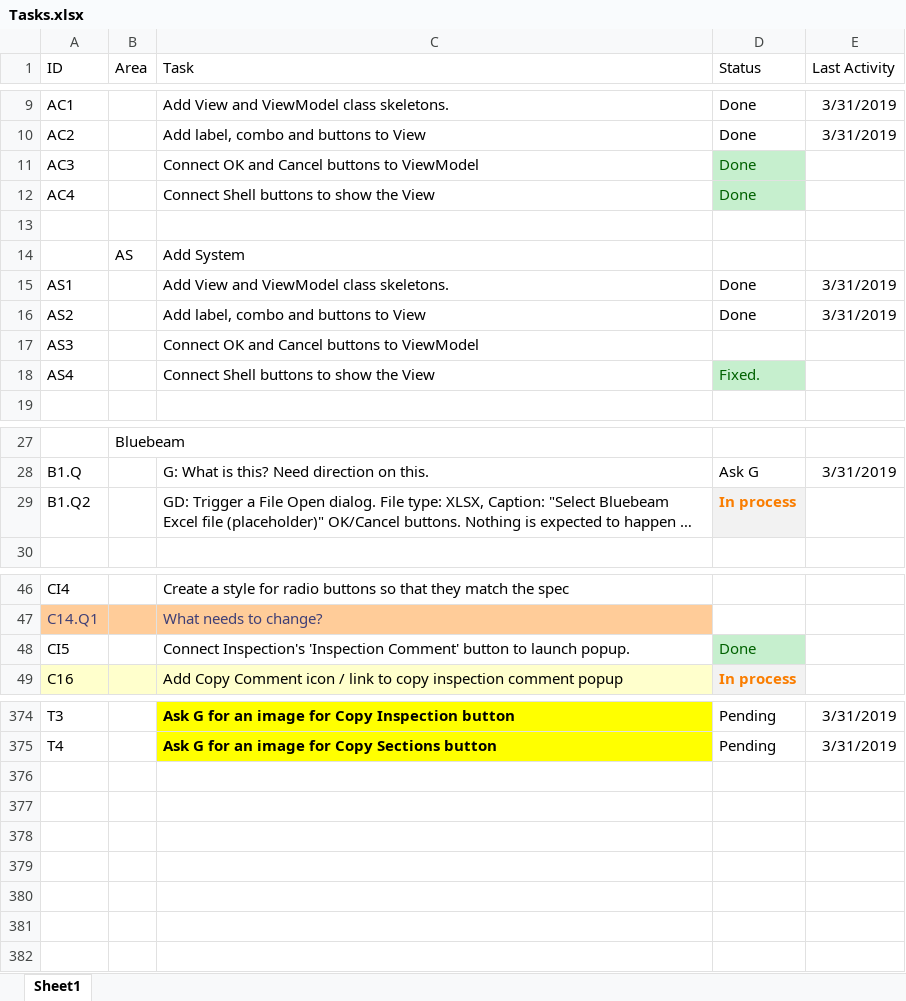
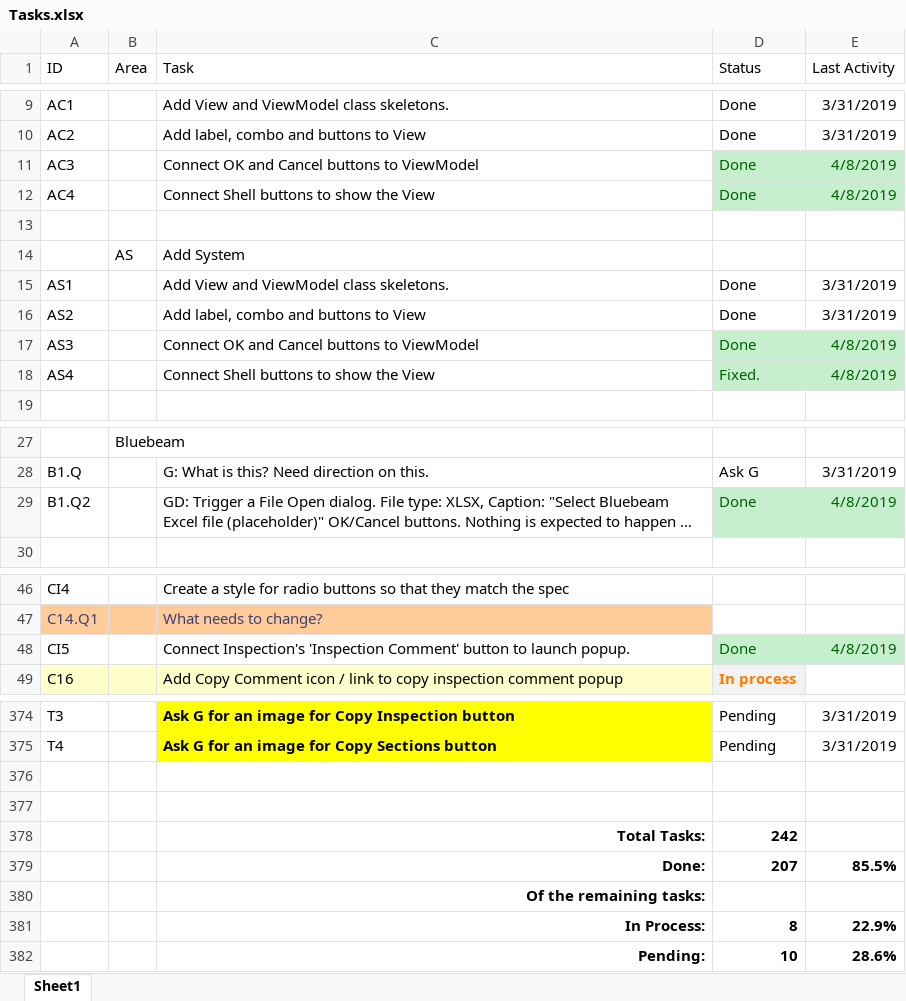
Before and after one commit to RichardHaggard/BDC, an Excel workbook: BDC_V1/BDC_V1/Documents/Tasks.xlsx, sheet Sheet1, drawn as a sheet; only a part is shown, gaps mark what is left out; long unchanged cells end in …; values as stored, in another font and other column widths than the file's, no borders; the diff covers the shown part only; the diff names each change by its address in the sheet, - before the commit and + after, or states it on an @@ line.

```diff
--- a/BDC_V1/BDC_V1/Documents/Tasks.xlsx (sheet Sheet1)
+++ b/BDC_V1/BDC_V1/Documents/Tasks.xlsx (sheet Sheet1)
-E11:E12 (Last Activity): (empty)
+E11:E12 (Last Activity): 4/8/2019
-E11:E12 fill: none
+E11:E12 fill: #C6EFCE
-D17 (Status): (empty)
+D17 (Status): Done
-D17:E17 fill: none
+D17:E17 fill: #C6EFCE
-E17:E18 (Last Activity): (empty)
+E17:E18 (Last Activity): 4/8/2019
-E18 fill: none
+E18 fill: #C6EFCE
-D29 (Status): In process
+D29 (Status): Done
@@ D29 fill: #F2F2F2 → #C6EFCE, bold: on → off, text colour: #FA7D00 → #006100 @@
-E29 (Last Activity): (empty)
+E29 (Last Activity): 4/8/2019
-E29 fill: none
+E29 fill: #C6EFCE
-E48 (Last Activity): (empty)
+E48 (Last Activity): 4/8/2019
-E48 fill: none
+E48 fill: #C6EFCE
+row 376: (empty)
+row 377: (empty)
+row 378:  |  | Total Tasks: | 242
+row 379:  |  | Done: | 207 | 85.5%
+row 380:  |  | Of the remaining tasks:
+row 381:  |  | In Process: | 8 | 22.9%
+row 382:  |  | Pending: | 10 | 28.6%
```
Also changed, not shown: 4 edited cells elsewhere in this sheet, 3 other files.
